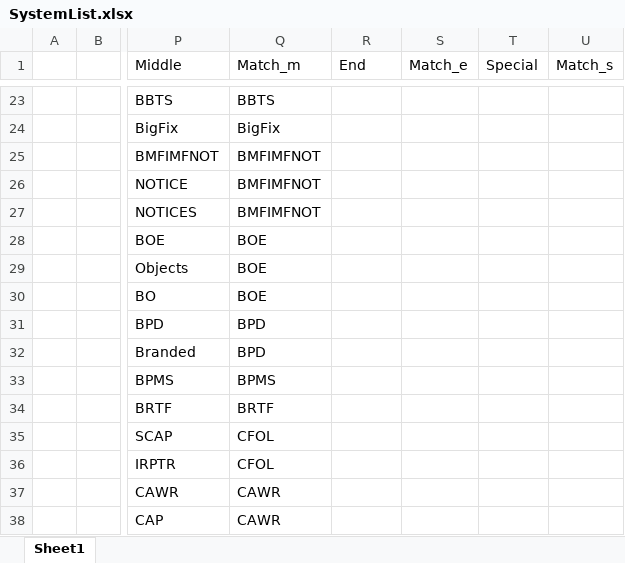
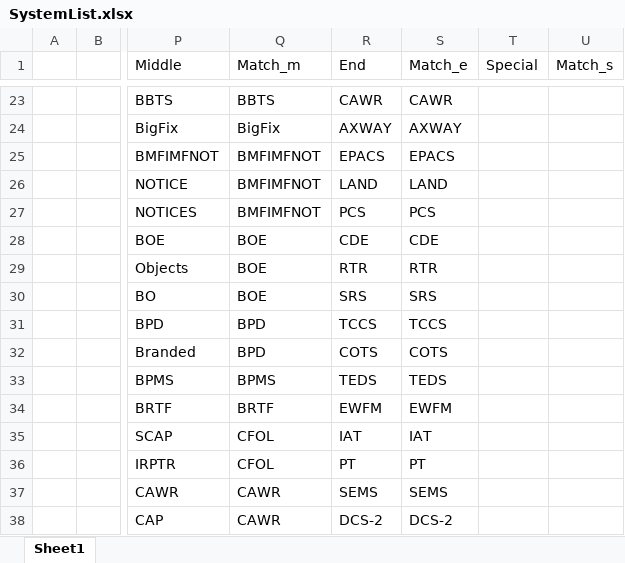
Before and after one commit to cjiang2000/IncidentClassification, an Excel workbook: SystemList.xlsx, sheet Sheet1, drawn as a sheet; only a part is shown, gaps mark what is left out; values as stored, in another font and other column widths than the file's, no borders; the diff covers the shown part only; the diff names each change by its address in the sheet, - before the commit and + after, or states it on an @@ line.

```diff
--- a/SystemList.xlsx (sheet Sheet1)
+++ b/SystemList.xlsx (sheet Sheet1)
-R23 (End): (empty)
+R23 (End): CAWR
-S23 (Match_e): (empty)
+S23 (Match_e): CAWR
-R24 (End): (empty)
+R24 (End): AXWAY
-S24 (Match_e): (empty)
+S24 (Match_e): AXWAY
-R25 (End): (empty)
+R25 (End): EPACS
-S25 (Match_e): (empty)
+S25 (Match_e): EPACS
-R26 (End): (empty)
+R26 (End): LAND
-S26 (Match_e): (empty)
+S26 (Match_e): LAND
-R27 (End): (empty)
+R27 (End): PCS
-S27 (Match_e): (empty)
+S27 (Match_e): PCS
-R28 (End): (empty)
+R28 (End): CDE
-S28 (Match_e): (empty)
+S28 (Match_e): CDE
-R29 (End): (empty)
+R29 (End): RTR
-S29 (Match_e): (empty)
+S29 (Match_e): RTR
-R30 (End): (empty)
+R30 (End): SRS
-S30 (Match_e): (empty)
+S30 (Match_e): SRS
-R31 (End): (empty)
+R31 (End): TCCS
-S31 (Match_e): (empty)
+S31 (Match_e): TCCS
-R32 (End): (empty)
+R32 (End): COTS
-S32 (Match_e): (empty)
+S32 (Match_e): COTS
-R33 (End): (empty)
+R33 (End): TEDS
-S33 (Match_e): (empty)
+S33 (Match_e): TEDS
-R34 (End): (empty)
+R34 (End): EWFM
-S34 (Match_e): (empty)
+S34 (Match_e): EWFM
-R35 (End): (empty)
+R35 (End): IAT
-S35 (Match_e): (empty)
+S35 (Match_e): IAT
-R36 (End): (empty)
+R36 (End): PT
-S36 (Match_e): (empty)
+S36 (Match_e): PT
-R37 (End): (empty)
+R37 (End): SEMS
-S37 (Match_e): (empty)
+S37 (Match_e): SEMS
-R38 (End): (empty)
+R38 (End): DCS-2
-S38 (Match_e): (empty)
+S38 (Match_e): DCS-2
```
Also changed, not shown: 2 added rows, 2 removed rows and 80 edited cells elsewhere in this sheet, output.xlsx, 1 other file.
